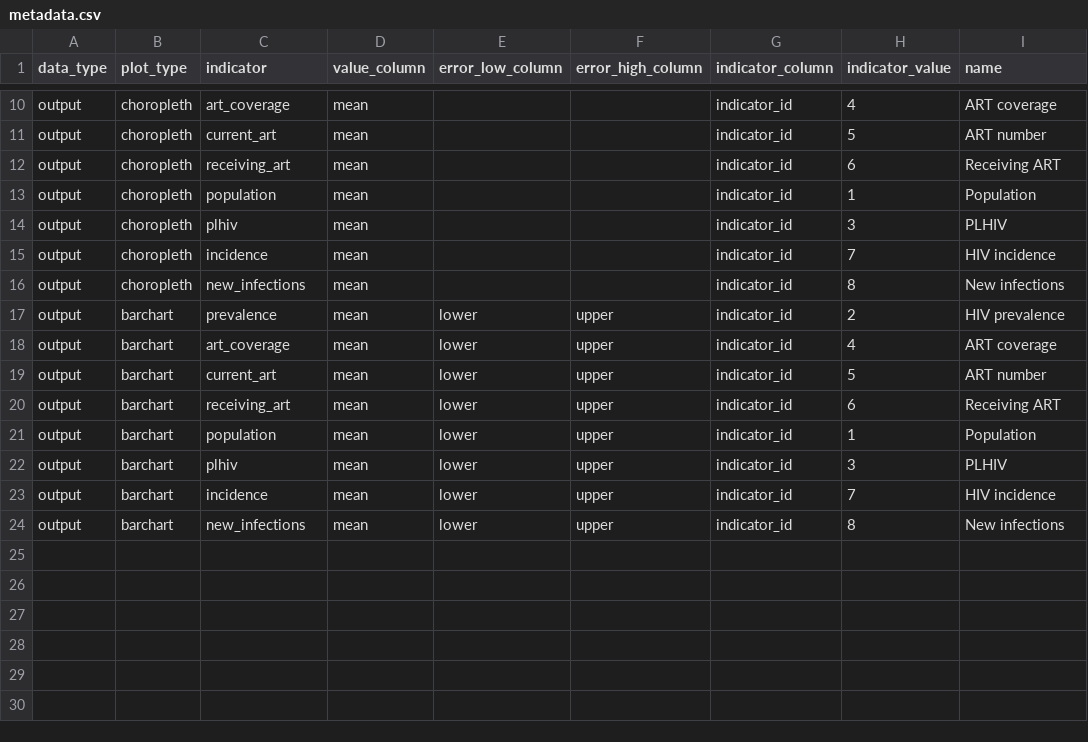
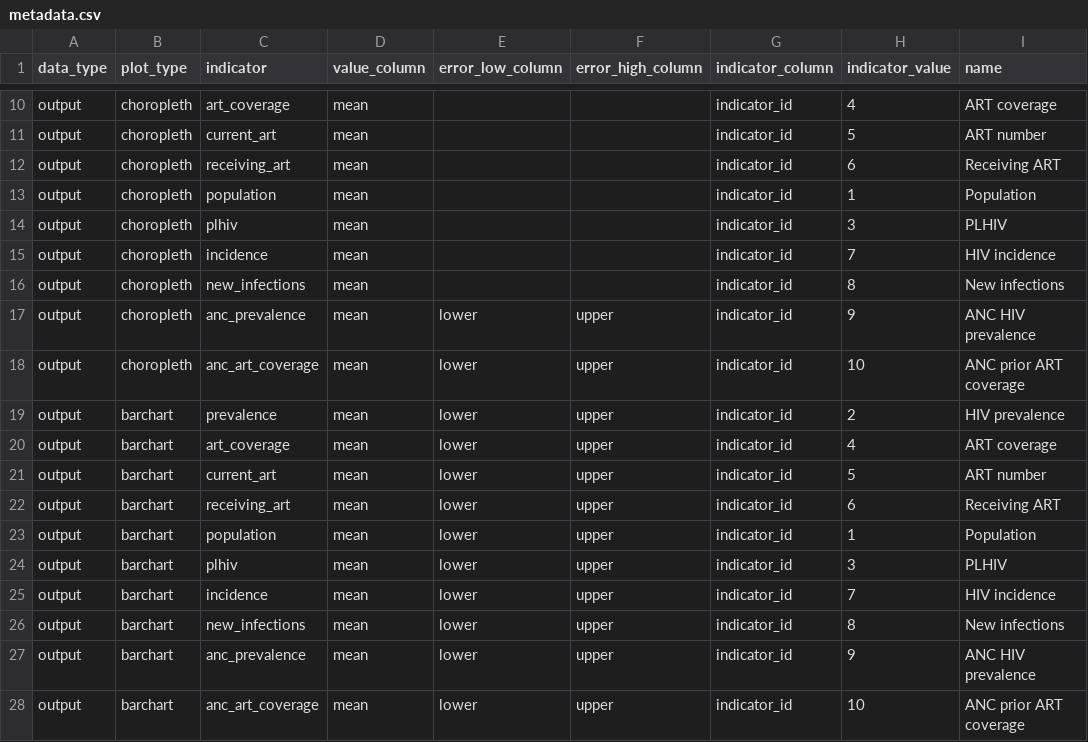
Before and after one commit to mrc-ide/naomi, a CSV file: inst/metadata/metadata.csv, drawn as a sheet; only a part is shown, gaps mark what is left out; the diff names each change by its address in the sheet, - before the commit and + after, or states it on an @@ line.

Commit message:
add ANC prevalence and ART coverage output
Currently only for all ages aggregated at lowest level (level of model fitting)

```diff
--- a/inst/metadata/metadata.csv
+++ b/inst/metadata/metadata.csv
+row 17: output | choropleth | anc_prevalence | mean | lower | upper | indicator_id | 9 | ANC HIV prevalence
+row 18: output | choropleth | anc_art_coverage | mean | lower | upper | indicator_id | 10 | ANC prior ART coverage
+row 27: output | barchart | anc_prevalence | mean | lower | upper | indicator_id | 9 | ANC HIV prevalence
+row 28: output | barchart | anc_art_coverage | mean | lower | upper | indicator_id | 10 | ANC prior ART coverage
```
Also changed, not shown: inst/metadata/colour_scales.csv, 5 other files.
